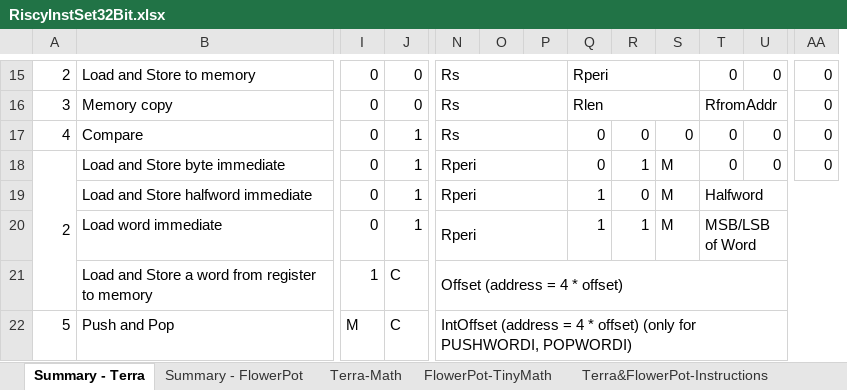
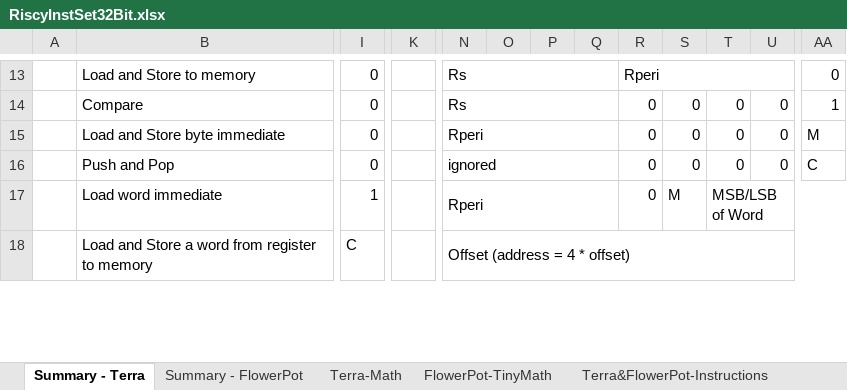
Before and after one commit to curioustorvald/terran-basic-java-vm, an Excel workbook: doc/RiscyInstSet32Bit.xlsx, sheet Summary - Terra, drawn as a sheet; only a part is shown, gaps mark what is left out; values as stored, in another font and other column widths than the file's, no cell formats; removed rows and columns are numbered as before the commit, all else as after; rows hold the shown columns only; the diff covers the shown part only; the diff names each change by its address in the sheet, - before the commit and + after, or states it on an @@ line.

```diff
--- a/doc/RiscyInstSet32Bit.xlsx (sheet Summary - Terra)
+++ b/doc/RiscyInstSet32Bit.xlsx (sheet Summary - Terra)
-column J, row 15: 0; rows 17-18: 1 | 1; rows 20-21: 1 | C
+column K, empty
-A13: 2
+A13: (empty)
-N15:P15 merged
+N13:Q13 merged
-Q13: Rperi
+Q13: (empty)
-Q15:S15 merged
-R13: (empty)
+R13: Rperi
+R13:U13 merged
-T13: 0
+T13: (empty)
-U13: 0
+U13: (empty)
-row 16: 3 | Memory copy | 0 | 0 | Rs |  |  | Rlen |  |  | RfromAddr |  | 0
-A14: 4
+A14: (empty)
-N17:P17 merged
+N14:Q14 merged
-Q14:Q15: 0
+Q14:Q15: (empty)
-AA14: 0
+AA14: 1
-A15: 2
+A15: (empty)
-A18:A21 merged
-N18:P18 merged
+N15:Q15 merged
-R15: 1
+R15: 0
-S15: M
+S15: 0
-AA15: 0
+AA15: M
-row 19:  | Load and Store halfword immediate | 0 | 1 | Rperi |  |  | 1 | 0 | M | Halfword
+row 16:  | Push and Pop | 0 |  | ignored |  |  |  | 0 | 0 | 0 | 0 | C
-I17: 0
+I17: 1
-N20:P20 merged
+N17:Q17 merged
-Q17: 1
+Q17: (empty)
-R17: 1
+R17: 0
-I18: 1
+I18: C
-row 22: 5 | Push and Pop | M | C | IntOffset (address = 4 * offset) (only for PUSHWORDI, POPWORDI)
```
Also changed, not shown: 2 removed rows, 62 edited cells and merged cells elsewhere in this sheet, sheet BIOS, sheet Terra-Math, sheet Terra&FlowerPot-Instructions, other sheet tabs, cell formats, 19 other files.
